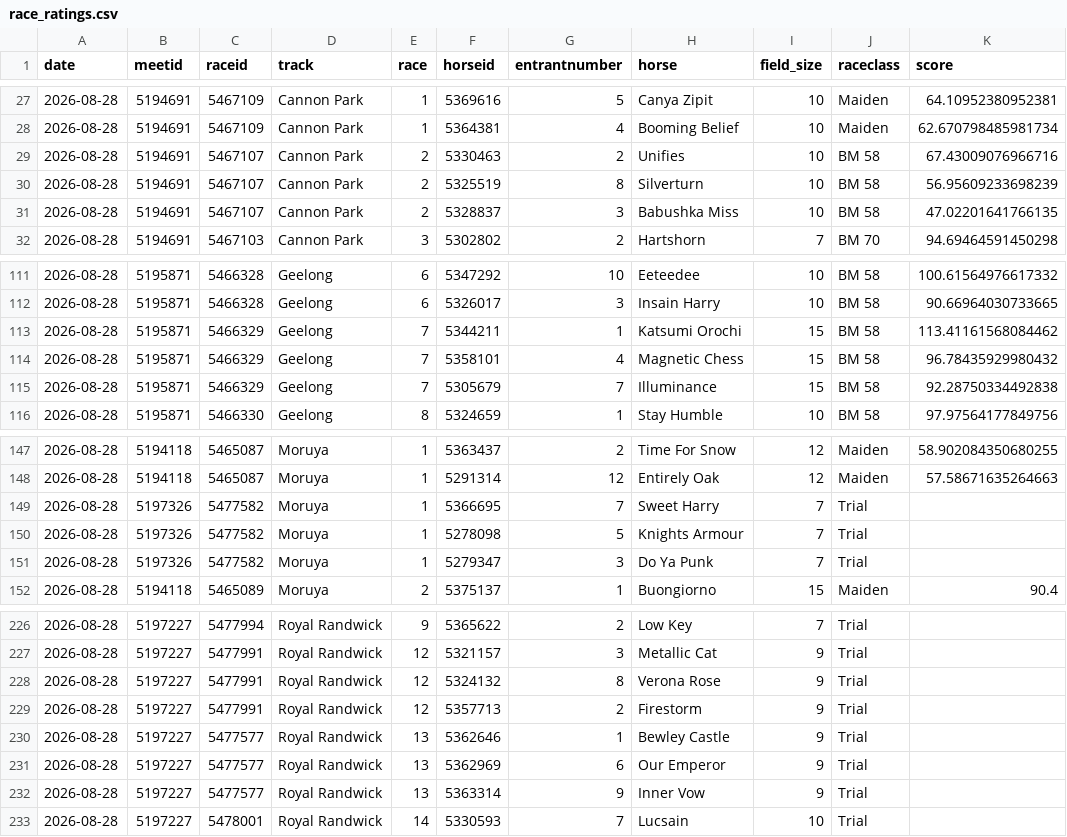
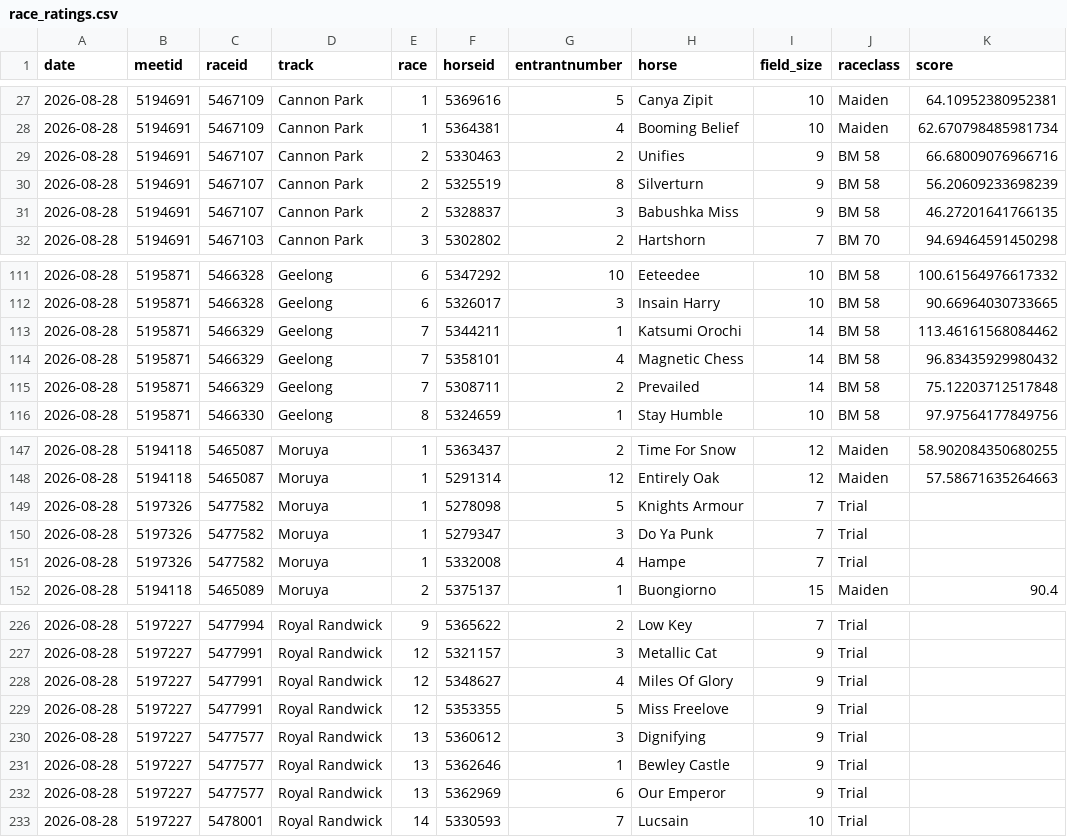
Before and after one commit to danielcappello/trackVision, a CSV file: race_ratings.csv, drawn as a sheet; only a part is shown, gaps mark what is left out; the diff covers the shown part only.

```diff
--- a/race_ratings.csv
+++ b/race_ratings.csv
@@ -28,5 +28,5 @@ date,meetid,raceid,track,race,horseid,entrantnumber,horse,field_size,raceclass,s
 2026-08-28,5194691,5467109,Cannon Park,1,5364381,4,Booming Belief,10,Maiden,62.670798485981734
-2026-08-28,5194691,5467107,Cannon Park,2,5330463,2,Unifies,10,BM 58,67.43009076966716
-2026-08-28,5194691,5467107,Cannon Park,2,5325519,8,Silverturn,10,BM 58,56.95609233698239
-2026-08-28,5194691,5467107,Cannon Park,2,5328837,3,Babushka Miss,10,BM 58,47.02201641766135
+2026-08-28,5194691,5467107,Cannon Park,2,5330463,2,Unifies,9,BM 58,66.68009076966716
+2026-08-28,5194691,5467107,Cannon Park,2,5325519,8,Silverturn,9,BM 58,56.20609233698239
+2026-08-28,5194691,5467107,Cannon Park,2,5328837,3,Babushka Miss,9,BM 58,46.27201641766135
 2026-08-28,5194691,5467103,Cannon Park,3,5302802,2,Hartshorn,7,BM 70,94.69464591450298
@@ -112,5 +112,5 @@ date,meetid,raceid,track,race,horseid,entrantnumber,horse,field_size,raceclass,s
 2026-08-28,5195871,5466328,Geelong,6,5326017,3,Insain Harry,10,BM 58,90.66964030733665
-2026-08-28,5195871,5466329,Geelong,7,5344211,1,Katsumi Orochi,15,BM 58,113.41161568084462
-2026-08-28,5195871,5466329,Geelong,7,5358101,4,Magnetic Chess,15,BM 58,96.78435929980432
-2026-08-28,5195871,5466329,Geelong,7,5305679,7,Illuminance,15,BM 58,92.28750334492838
+2026-08-28,5195871,5466329,Geelong,7,5344211,1,Katsumi Orochi,14,BM 58,113.46161568084462
+2026-08-28,5195871,5466329,Geelong,7,5358101,4,Magnetic Chess,14,BM 58,96.83435929980432
+2026-08-28,5195871,5466329,Geelong,7,5308711,2,Prevailed,14,BM 58,75.12203712517848
 2026-08-28,5195871,5466330,Geelong,8,5324659,1,Stay Humble,10,BM 58,97.97564177849756
@@ -148,5 +148,5 @@ date,meetid,raceid,track,race,horseid,entrantnumber,horse,field_size,raceclass,s
 2026-08-28,5194118,5465087,Moruya,1,5291314,12,Entirely Oak,12,Maiden,57.58671635264663
-2026-08-28,5197326,5477582,Moruya,1,5366695,7,Sweet Harry,7,Trial,
 2026-08-28,5197326,5477582,Moruya,1,5278098,5,Knights Armour,7,Trial,
 2026-08-28,5197326,5477582,Moruya,1,5279347,3,Do Ya Punk,7,Trial,
+2026-08-28,5197326,5477582,Moruya,1,5332008,4,Hampe,7,Trial,
 2026-08-28,5194118,5465089,Moruya,2,5375137,1,Buongiorno,15,Maiden,90.4
@@ -227,7 +227,7 @@ date,meetid,raceid,track,race,horseid,entrantnumber,horse,field_size,raceclass,s
 2026-08-28,5197227,5477991,Royal Randwick,12,5321157,3,Metallic Cat,9,Trial,
-2026-08-28,5197227,5477991,Royal Randwick,12,5324132,8,Verona Rose,9,Trial,
-2026-08-28,5197227,5477991,Royal Randwick,12,5357713,2,Firestorm,9,Trial,
+2026-08-28,5197227,5477991,Royal Randwick,12,5348627,4,Miles Of Glory,9,Trial,
+2026-08-28,5197227,5477991,Royal Randwick,12,5353355,5,Miss Freelove,9,Trial,
+2026-08-28,5197227,5477577,Royal Randwick,13,5360612,3,Dignifying,9,Trial,
 2026-08-28,5197227,5477577,Royal Randwick,13,5362646,1,Bewley Castle,9,Trial,
 2026-08-28,5197227,5477577,Royal Randwick,13,5362969,6,Our Emperor,9,Trial,
-2026-08-28,5197227,5477577,Royal Randwick,13,5363314,9,Inner Vow,9,Trial,
 2026-08-28,5197227,5478001,Royal Randwick,14,5330593,7,Lucsain,10,Trial,
```
Also changed, not shown: 3 added rows, 3 removed rows, 4 moved rows and 23 edited cells elsewhere in this file, 1 other file.
